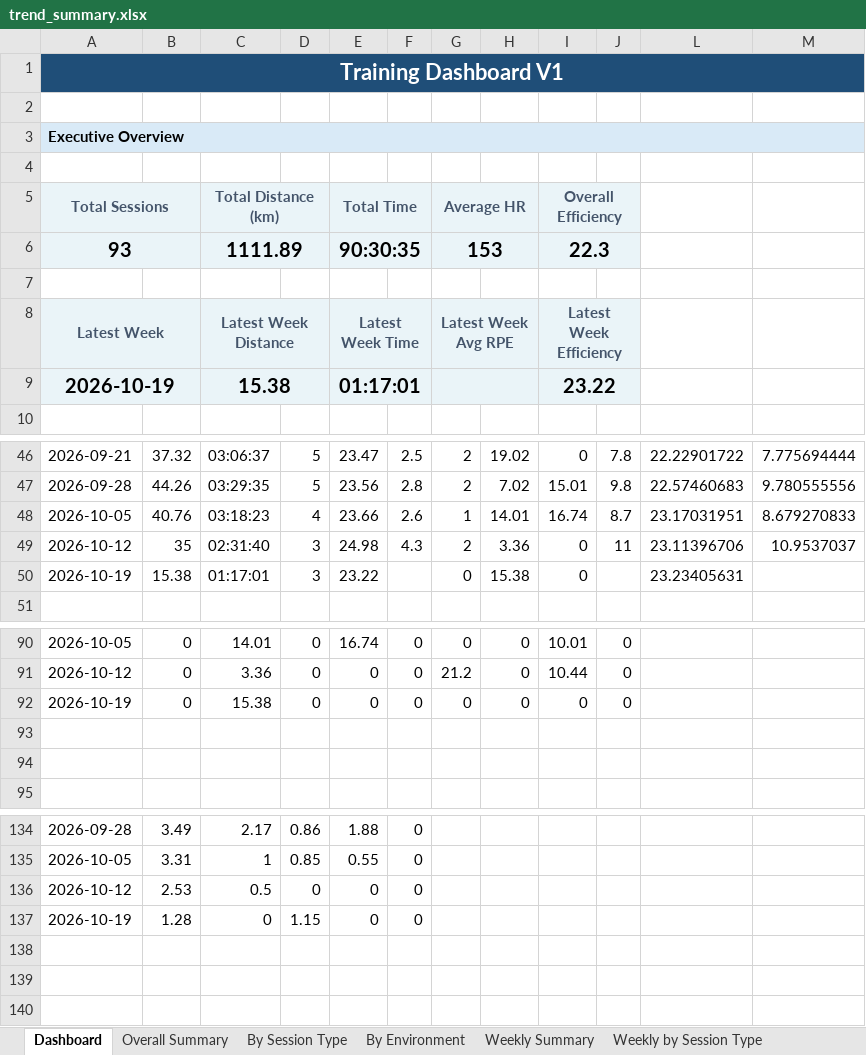
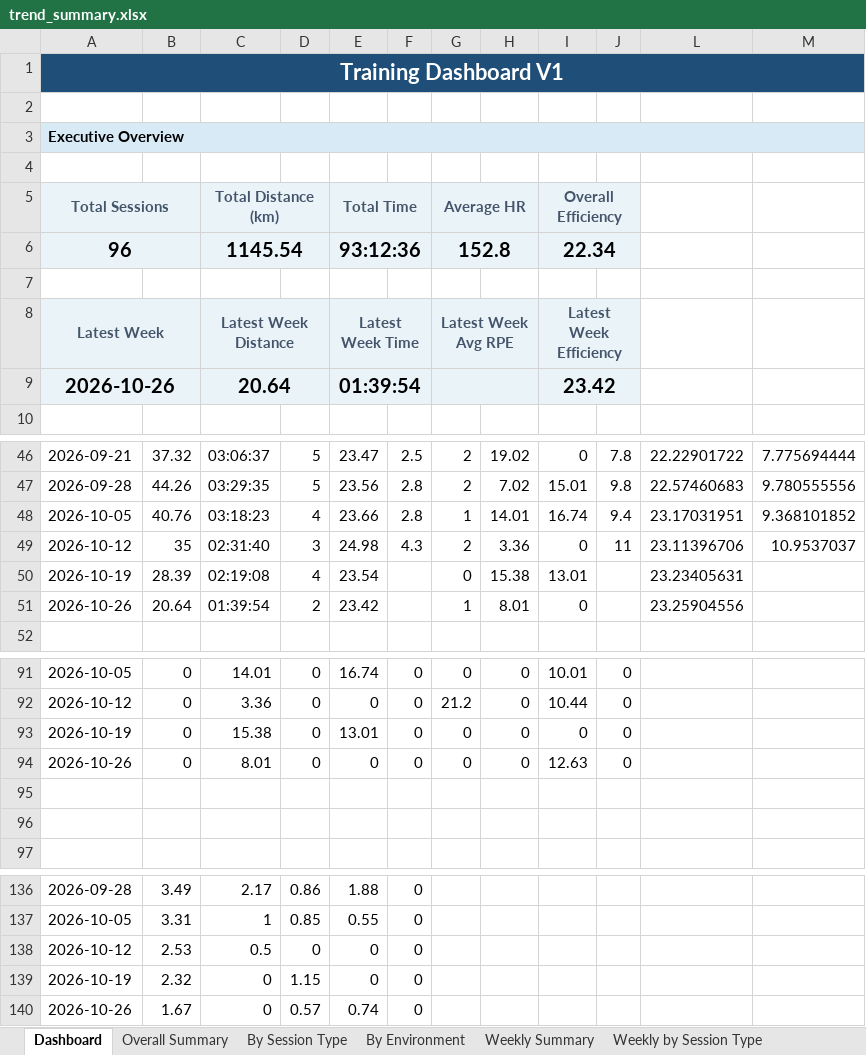
Before and after one commit to MrCoin221/garmin-training-platform, an Excel workbook: output/trend_summary.xlsx, sheet Dashboard, drawn as a sheet; only a part is shown, gaps mark what is left out; values as stored, in another font and other column widths than the file's, no borders; charts and pictures not drawn; removed rows and columns are numbered as before the commit, all else as after; the diff names each change by its address in the sheet, - before the commit and + after, or states it on an @@ line.

```diff
--- a/output/trend_summary.xlsx (sheet Dashboard)
+++ b/output/trend_summary.xlsx (sheet Dashboard)
-row 6: 93 |  | 1111.89 |  | 90:30:35 |  | 153 |  | 22.3
+row 6: 96 |  | 1145.54 |  | 93:12:36 |  | 152.8 |  | 22.34
-row 9: 2026-10-19 |  | 15.38 |  | 01:17:01 |  |  |  | 23.22
+row 9: 2026-10-26 |  | 20.64 |  | 01:39:54 |  |  |  | 23.42
-F48: 2.6
+F48: 2.8
-J48: 8.7
+J48: 9.4
-M48: 8.679270833
+M48: 9.368101852
-B50: 15.38
+B50: 28.39
-C50: 01:17:01
+C50: 02:19:08
-D50: 3
+D50: 4
-E50: 23.22
+E50: 23.54
-I50: 0
+I50: 13.01
+row 51: 2026-10-26 | 20.64 | 01:39:54 | 2 | 23.42 |  | 1 | 8.01 | 0 |  | 23.25904556
-E93: 0
+E93: 13.01
+row 94: 2026-10-26 | 0 | 8.01 | 0 | 0 | 0 | 0 | 0 | 12.63 | 0
-B139: 1.28
+B139: 2.32
+row 140: 2026-10-26 | 1.67 | 0 | 0.57 | 0.74 | 0
```
Also changed, not shown: sheet Weekly by Session Type, sheet Weekly by Sport, sheet Weekly Summary, sheet By Session Type, sheet Long HR Drift, sheet Easy HR Drift, 7 more sheets, hidden cells, charts or pictures, data/training_plan.xlsx, output/lap_summary.xlsx, 3 other files.
